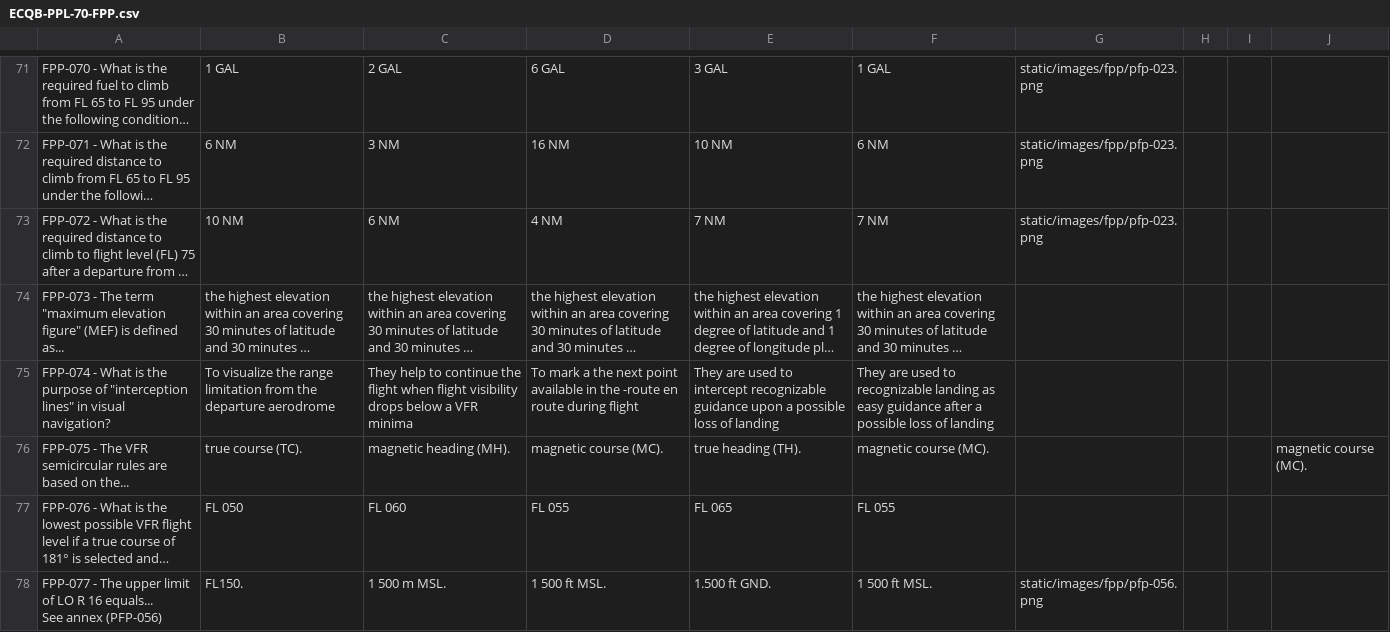
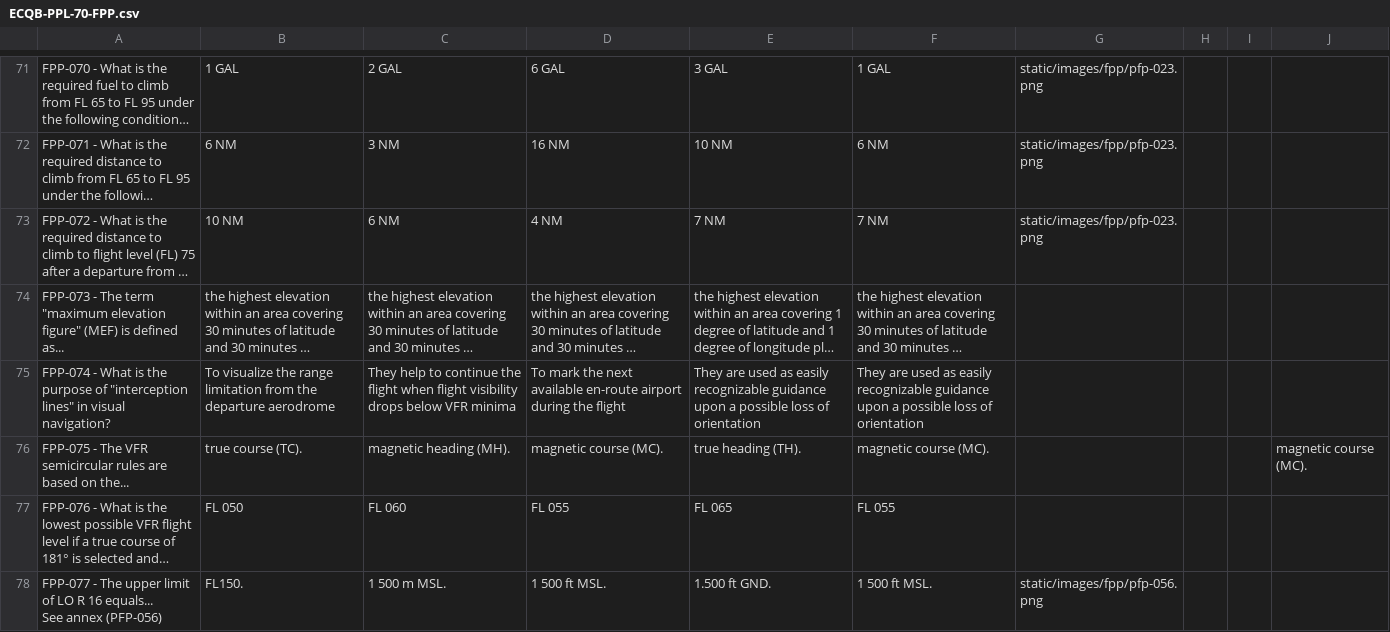
Before and after one commit to JoseAbreu28/SkyExaminer, a CSV file: PPL(A)_AirAcademy/ECQB-PPL-70-FPP.csv, drawn as a sheet; only a part is shown, gaps mark what is left out; long unchanged cells end in …; the diff covers the shown part only; the diff names each change by its address in the sheet, - before the commit and + after, or states it on an @@ line.

Commit message:
Add files via upload

```diff
--- a/PPL(A)_AirAcademy/ECQB-PPL-70-FPP.csv
+++ b/PPL(A)_AirAcademy/ECQB-PPL-70-FPP.csv
-C75: …drops below a VFR minima
+C75: …drops below VFR minima
-D75: To mark a the next point available in the -route en route during flight
+D75: To mark the next available en-route airport during the flight
-E75: …are used to intercept recognizable guidance upon a possible loss of landing
+E75: …are used as easily recognizable guidance upon a possible loss of orientation
-F75: …are used to recognizable landing as easy guidance after a possible loss of landing
+F75: …are used as easily recognizable guidance upon a possible loss of orientation
```
Also changed, not shown: 8 edited cells elsewhere in this file.
